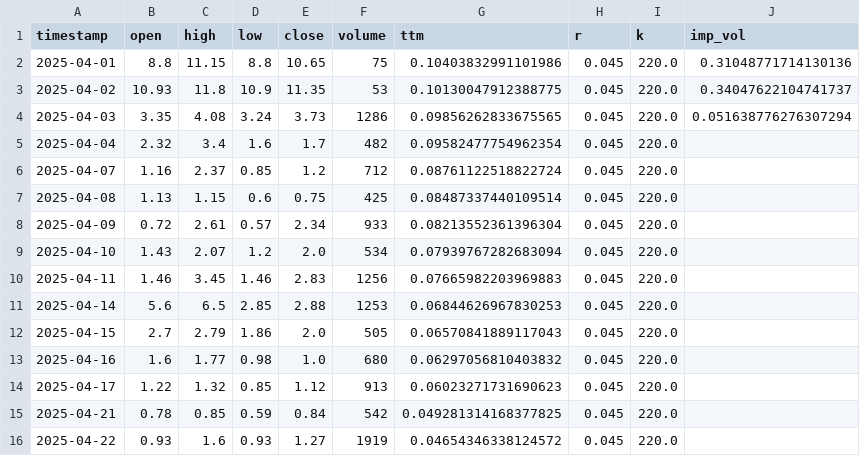
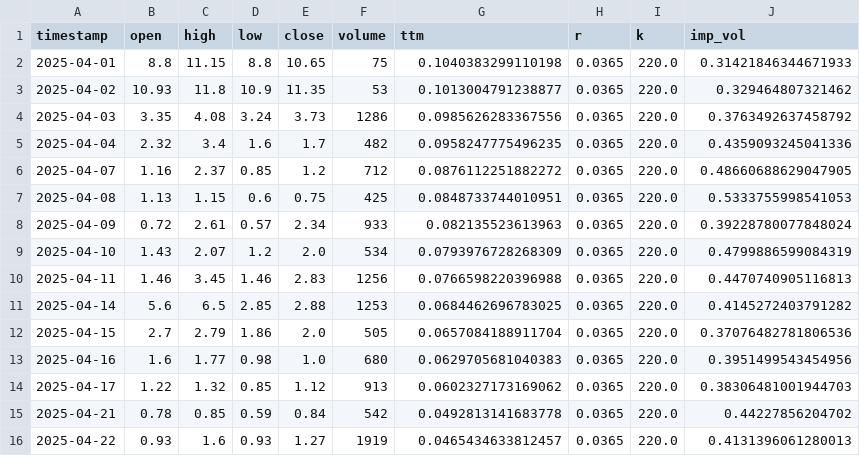
Before and after one commit to StevenYang23/Volatility-based_Quant_Strategy, a CSV file: DataSet/O_AAPL250509C00220000.csv, drawn as a sheet; only a part is shown; the diff covers the shown part only.

```diff
--- a/DataSet/O_AAPL250509C00220000.csv
+++ b/DataSet/O_AAPL250509C00220000.csv
@@ -1,16 +1,16 @@
 timestamp,open,high,low,close,volume,ttm,r,k,imp_vol
-2025-04-01,8.8,11.15,8.8,10.65,75,0.10403832991101986,0.045,220.0,0.31048771714130136
-2025-04-02,10.93,11.8,10.9,11.35,53,0.10130047912388775,0.045,220.0,0.34047622104741737
-2025-04-03,3.35,4.08,3.24,3.73,1286,0.09856262833675565,0.045,220.0,0.051638776276307294
-2025-04-04,2.32,3.4,1.6,1.7,482,0.09582477754962354,0.045,220.0,
-2025-04-07,1.16,2.37,0.85,1.2,712,0.08761122518822724,0.045,220.0,
-2025-04-08,1.13,1.15,0.6,0.75,425,0.08487337440109514,0.045,220.0,
-2025-04-09,0.72,2.61,0.57,2.34,933,0.08213552361396304,0.045,220.0,
-2025-04-10,1.43,2.07,1.2,2.0,534,0.07939767282683094,0.045,220.0,
-2025-04-11,1.46,3.45,1.46,2.83,1256,0.07665982203969883,0.045,220.0,
-2025-04-14,5.6,6.5,2.85,2.88,1253,0.06844626967830253,0.045,220.0,
-2025-04-15,2.7,2.79,1.86,2.0,505,0.06570841889117043,0.045,220.0,
-2025-04-16,1.6,1.77,0.98,1.0,680,0.06297056810403832,0.045,220.0,
-2025-04-17,1.22,1.32,0.85,1.12,913,0.06023271731690623,0.045,220.0,
-2025-04-21,0.78,0.85,0.59,0.84,542,0.049281314168377825,0.045,220.0,
-2025-04-22,0.93,1.6,0.93,1.27,1919,0.04654346338124572,0.045,220.0,
+2025-04-01,8.8,11.15,8.8,10.65,75,0.1040383299110198,0.0365,220.0,0.31421846344671933
+2025-04-02,10.93,11.8,10.9,11.35,53,0.1013004791238877,0.0365,220.0,0.329464807321462
+2025-04-03,3.35,4.08,3.24,3.73,1286,0.0985626283367556,0.0365,220.0,0.3763492637458792
+2025-04-04,2.32,3.4,1.6,1.7,482,0.0958247775496235,0.0365,220.0,0.4359093245041336
+2025-04-07,1.16,2.37,0.85,1.2,712,0.0876112251882272,0.0365,220.0,0.48660688629047905
+2025-04-08,1.13,1.15,0.6,0.75,425,0.0848733744010951,0.0365,220.0,0.5333755998541053
+2025-04-09,0.72,2.61,0.57,2.34,933,0.082135523613963,0.0365,220.0,0.39228780077848024
+2025-04-10,1.43,2.07,1.2,2.0,534,0.0793976728268309,0.0365,220.0,0.4799886599084319
+2025-04-11,1.46,3.45,1.46,2.83,1256,0.0766598220396988,0.0365,220.0,0.4470740905116813
+2025-04-14,5.6,6.5,2.85,2.88,1253,0.0684462696783025,0.0365,220.0,0.4145272403791282
+2025-04-15,2.7,2.79,1.86,2.0,505,0.0657084188911704,0.0365,220.0,0.37076482781806536
+2025-04-16,1.6,1.77,0.98,1.0,680,0.0629705681040383,0.0365,220.0,0.3951499543454956
+2025-04-17,1.22,1.32,0.85,1.12,913,0.0602327173169062,0.0365,220.0,0.38306481001944703
+2025-04-21,0.78,0.85,0.59,0.84,542,0.0492813141683778,0.0365,220.0,0.44227856204702
+2025-04-22,0.93,1.6,0.93,1.27,1919,0.0465434633812457,0.0365,220.0,0.4131396061280013
```
Also changed, not shown: 38 edited cells elsewhere in this file, DataSet/O_AAPL240308P00190000.csv, DataSet/O_AAPL240712P00195000.csv, 52 other files.
